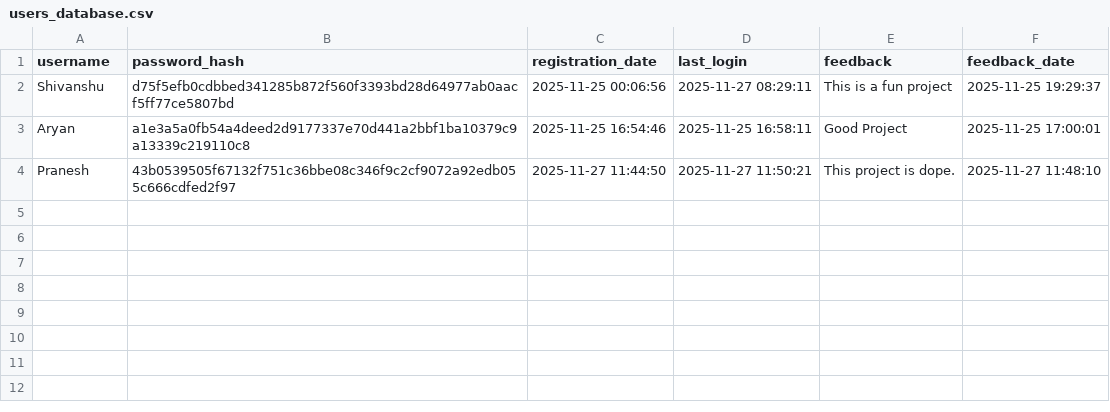
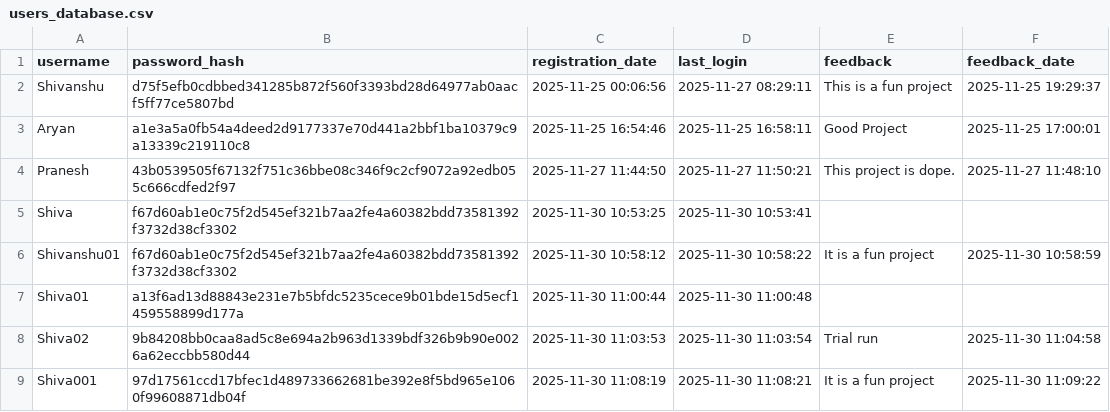
Before and after one commit to Shiva-a1/VisionARM, a CSV file: Data/users_database.csv, drawn as a sheet; the diff names each change by its address in the sheet, - before the commit and + after, or states it on an @@ line.

```diff
--- a/Data/users_database.csv
+++ b/Data/users_database.csv
+row 5: Shiva | f67d60ab1e0c75f2d545ef321b7aa2fe4a60382bdd73581392f3732d38cf3302 | 2025-11-30 10:53:25 | 2025-11-30 10:53:41
+row 6: Shivanshu01 | f67d60ab1e0c75f2d545ef321b7aa2fe4a60382bdd73581392f3732d38cf3302 | 2025-11-30 10:58:12 | 2025-11-30 10:58:22 | It is a fun project | 2025-11-30 10:58:59
+row 7: Shiva01 | a13f6ad13d88843e231e7b5bfdc5235cece9b01bde15d5ecf1459558899d177a | 2025-11-30 11:00:44 | 2025-11-30 11:00:48
+row 8: Shiva02 | 9b84208bb0caa8ad5c8e694a2b963d1339bdf326b9b90e0026a62eccbb580d44 | 2025-11-30 11:03:53 | 2025-11-30 11:03:54 | Trial run | 2025-11-30 11:04:58
+row 9: Shiva001 | 97d17561ccd17bfec1d489733662681be392e8f5bd965e1060f99608871db04f | 2025-11-30 11:08:19 | 2025-11-30 11:08:21 | It is a fun project | 2025-11-30 11:09:22
```
Also changed, not shown: 3 other files.
